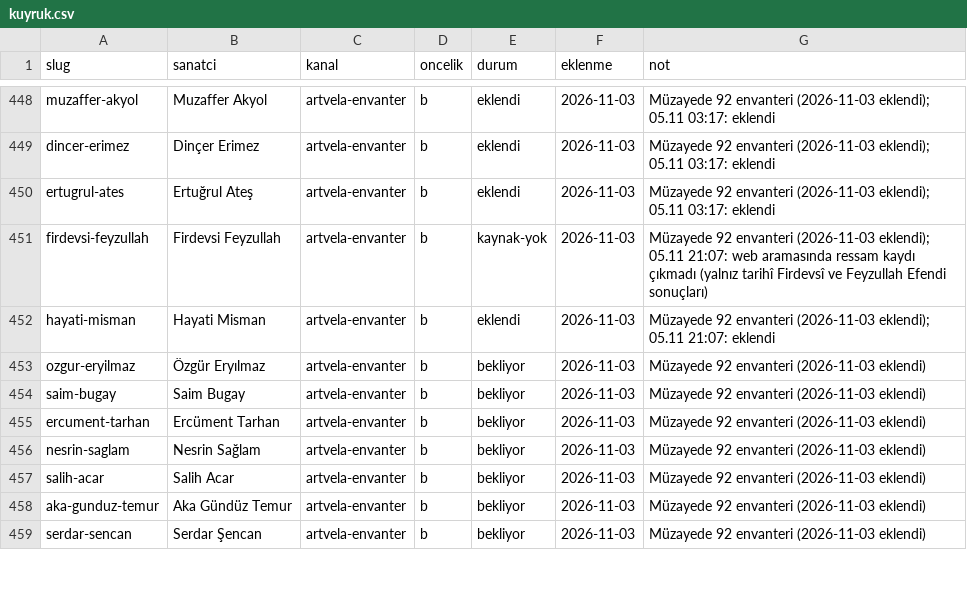
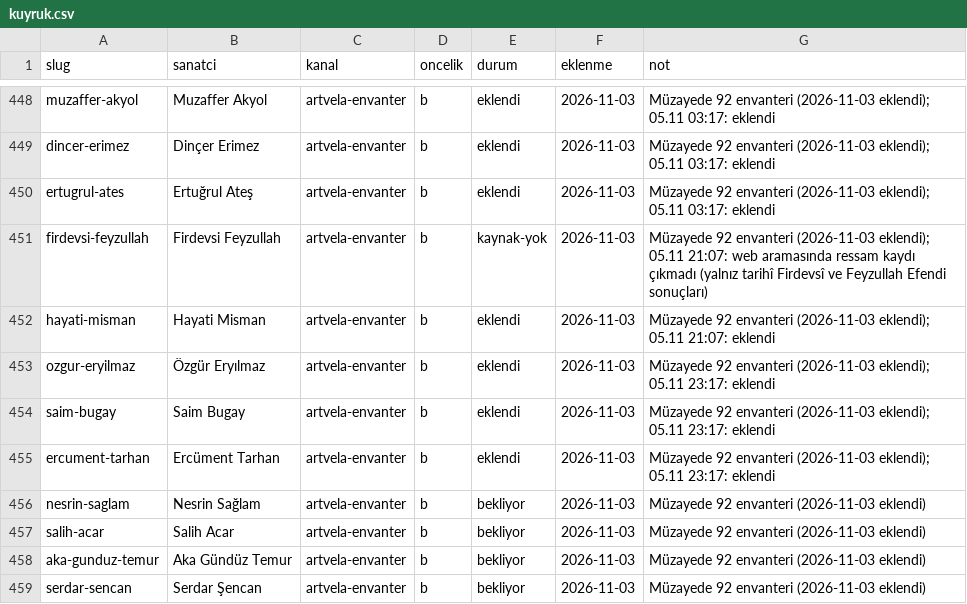
Before and after one commit to occiftci-ux/artvela-site, a CSV file: arastirma/kuyruk.csv, drawn as a sheet; only a part is shown, gaps mark what is left out.

```diff
--- a/arastirma/kuyruk.csv
+++ b/arastirma/kuyruk.csv
@@ -452,5 +452,5 @@ firdevsi-feyzullah,Firdevsi Feyzullah,artvela-envanter,b,kaynak-yok,2026-11-03,M
 hayati-misman,Hayati Misman,artvela-envanter,b,eklendi,2026-11-03,Müzayede 92 envanteri (2026-11-03 eklendi); 05.11 21:07: eklendi
-ozgur-eryilmaz,Özgür Eryılmaz,artvela-envanter,b,bekliyor,2026-11-03,Müzayede 92 envanteri (2026-11-03 eklendi)
-saim-bugay,Saim Bugay,artvela-envanter,b,bekliyor,2026-11-03,Müzayede 92 envanteri (2026-11-03 eklendi)
-ercument-tarhan,Ercüment Tarhan,artvela-envanter,b,bekliyor,2026-11-03,Müzayede 92 envanteri (2026-11-03 eklendi)
+ozgur-eryilmaz,Özgür Eryılmaz,artvela-envanter,b,eklendi,2026-11-03,Müzayede 92 envanteri (2026-11-03 eklendi); 05.11 23:17: eklendi
+saim-bugay,Saim Bugay,artvela-envanter,b,eklendi,2026-11-03,Müzayede 92 envanteri (2026-11-03 eklendi); 05.11 23:17: eklendi
+ercument-tarhan,Ercüment Tarhan,artvela-envanter,b,eklendi,2026-11-03,Müzayede 92 envanteri (2026-11-03 eklendi); 05.11 23:17: eklendi
 nesrin-saglam,Nesrin Sağlam,artvela-envanter,b,bekliyor,2026-11-03,Müzayede 92 envanteri (2026-11-03 eklendi)
```
Also changed, not shown: arastirma/sanatcilar.csv, 6 other files.
